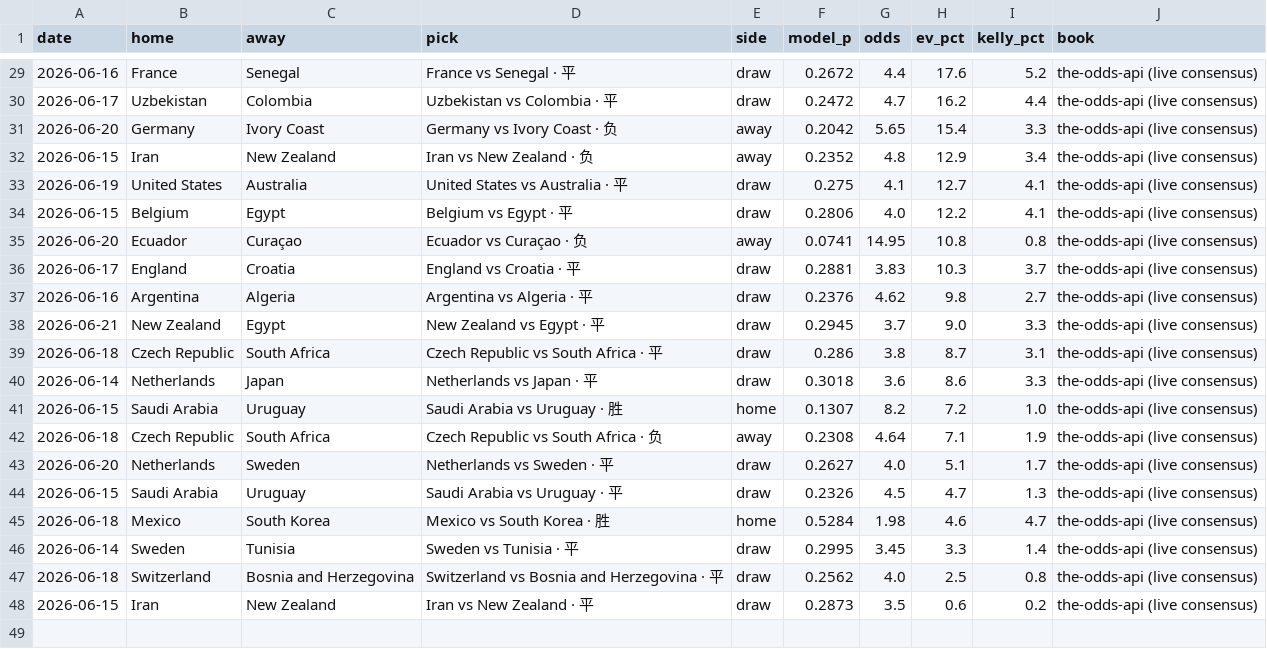
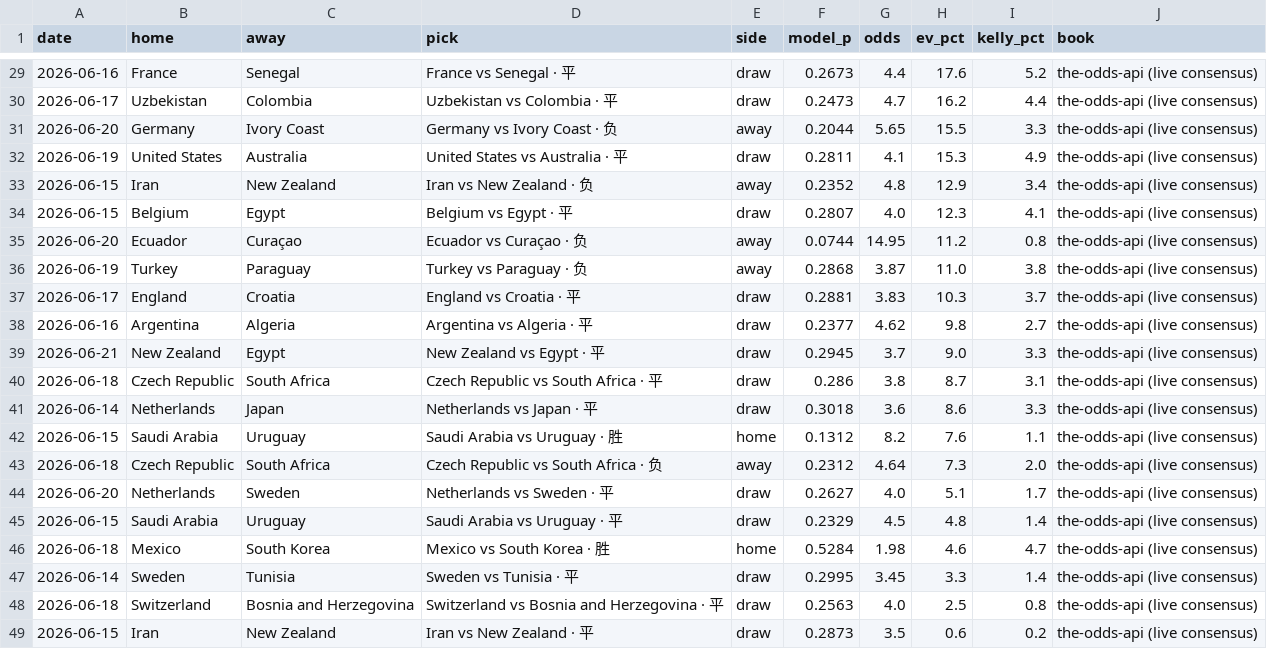
Before and after one commit to Simonchan25/worldcup-predict, a CSV file: outputs/value_bets.csv, drawn as a sheet; only a part is shown, gaps mark what is left out; the diff covers the shown part only.

```diff
--- a/outputs/value_bets.csv
+++ b/outputs/value_bets.csv
@@ -29,10 +29,11 @@ date,home,away,pick,side,model_p,odds,ev_pct,kelly_pct,book
-2026-06-16,France,Senegal,France vs Senegal · 平,draw,0.2672,4.4,17.6,5.2,the-odds-api (live consensus)
-2026-06-17,Uzbekistan,Colombia,Uzbekistan vs Colombia · 平,draw,0.2472,4.7,16.2,4.4,the-odds-api (live consensus)
-2026-06-20,Germany,Ivory Coast,Germany vs Ivory Coast · 负,away,0.2042,5.65,15.4,3.3,the-odds-api (live consensus)
+2026-06-16,France,Senegal,France vs Senegal · 平,draw,0.2673,4.4,17.6,5.2,the-odds-api (live consensus)
+2026-06-17,Uzbekistan,Colombia,Uzbekistan vs Colombia · 平,draw,0.2473,4.7,16.2,4.4,the-odds-api (live consensus)
+2026-06-20,Germany,Ivory Coast,Germany vs Ivory Coast · 负,away,0.2044,5.65,15.5,3.3,the-odds-api (live consensus)
+2026-06-19,United States,Australia,United States vs Australia · 平,draw,0.2811,4.1,15.3,4.9,the-odds-api (live consensus)
 2026-06-15,Iran,New Zealand,Iran vs New Zealand · 负,away,0.2352,4.8,12.9,3.4,the-odds-api (live consensus)
-2026-06-19,United States,Australia,United States vs Australia · 平,draw,0.275,4.1,12.7,4.1,the-odds-api (live consensus)
-2026-06-15,Belgium,Egypt,Belgium vs Egypt · 平,draw,0.2806,4.0,12.2,4.1,the-odds-api (live consensus)
-2026-06-20,Ecuador,Curaçao,Ecuador vs Curaçao · 负,away,0.0741,14.95,10.8,0.8,the-odds-api (live consensus)
+2026-06-15,Belgium,Egypt,Belgium vs Egypt · 平,draw,0.2807,4.0,12.3,4.1,the-odds-api (live consensus)
+2026-06-20,Ecuador,Curaçao,Ecuador vs Curaçao · 负,away,0.0744,14.95,11.2,0.8,the-odds-api (live consensus)
+2026-06-19,Turkey,Paraguay,Turkey vs Paraguay · 负,away,0.2868,3.87,11.0,3.8,the-odds-api (live consensus)
 2026-06-17,England,Croatia,England vs Croatia · 平,draw,0.2881,3.83,10.3,3.7,the-odds-api (live consensus)
-2026-06-16,Argentina,Algeria,Argentina vs Algeria · 平,draw,0.2376,4.62,9.8,2.7,the-odds-api (live consensus)
+2026-06-16,Argentina,Algeria,Argentina vs Algeria · 平,draw,0.2377,4.62,9.8,2.7,the-odds-api (live consensus)
 2026-06-21,New Zealand,Egypt,New Zealand vs Egypt · 平,draw,0.2945,3.7,9.0,3.3,the-odds-api (live consensus)
@@ -40,9 +41,9 @@ date,home,away,pick,side,model_p,odds,ev_pct,kelly_pct,book
 2026-06-14,Netherlands,Japan,Netherlands vs Japan · 平,draw,0.3018,3.6,8.6,3.3,the-odds-api (live consensus)
-2026-06-15,Saudi Arabia,Uruguay,Saudi Arabia vs Uruguay · 胜,home,0.1307,8.2,7.2,1.0,the-odds-api (live consensus)
-2026-06-18,Czech Republic,South Africa,Czech Republic vs South Africa · 负,away,0.2308,4.64,7.1,1.9,the-odds-api (live consensus)
+2026-06-15,Saudi Arabia,Uruguay,Saudi Arabia vs Uruguay · 胜,home,0.1312,8.2,7.6,1.1,the-odds-api (live consensus)
+2026-06-18,Czech Republic,South Africa,Czech Republic vs South Africa · 负,away,0.2312,4.64,7.3,2.0,the-odds-api (live consensus)
 2026-06-20,Netherlands,Sweden,Netherlands vs Sweden · 平,draw,0.2627,4.0,5.1,1.7,the-odds-api (live consensus)
-2026-06-15,Saudi Arabia,Uruguay,Saudi Arabia vs Uruguay · 平,draw,0.2326,4.5,4.7,1.3,the-odds-api (live consensus)
+2026-06-15,Saudi Arabia,Uruguay,Saudi Arabia vs Uruguay · 平,draw,0.2329,4.5,4.8,1.4,the-odds-api (live consensus)
 2026-06-18,Mexico,South Korea,Mexico vs South Korea · 胜,home,0.5284,1.98,4.6,4.7,the-odds-api (live consensus)
 2026-06-14,Sweden,Tunisia,Sweden vs Tunisia · 平,draw,0.2995,3.45,3.3,1.4,the-odds-api (live consensus)
-2026-06-18,Switzerland,Bosnia and Herzegovina,Switzerland vs Bosnia and Herzegovina · 平,draw,0.2562,4.0,2.5,0.8,the-odds-api (live consensus)
+2026-06-18,Switzerland,Bosnia and Herzegovina,Switzerland vs Bosnia and Herzegovina · 平,draw,0.2563,4.0,2.5,0.8,the-odds-api (live consensus)
 2026-06-15,Iran,New Zealand,Iran vs New Zealand · 平,draw,0.2873,3.5,0.6,0.2,the-odds-api (live consensus)
```
Also changed, not shown: 1 added row, 1 removed row and 64 edited cells elsewhere in this file, outputs/advancement.csv, outputs/backtest_matches.csv, 13 other files.
